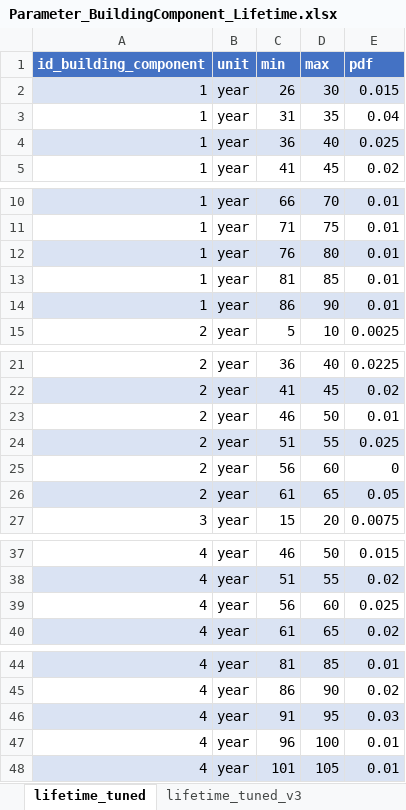
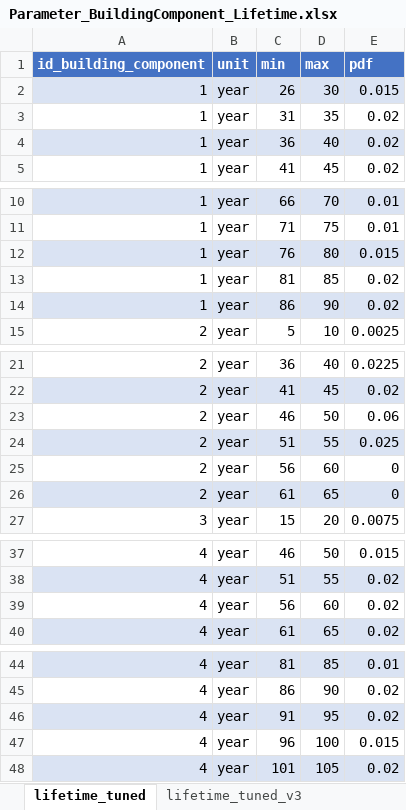
Before and after one commit to SongminYu/render, an Excel workbook: projects/test_building/input/Parameter_BuildingComponent_Lifetime.xlsx, sheet lifetime_tuned, drawn as a sheet; only a part is shown, gaps mark what is left out; values as stored, in another font and other column widths than the file's, no borders; the diff names each change by its address in the sheet, - before the commit and + after, or states it on an @@ line.

```diff
--- a/projects/test_building/input/Parameter_BuildingComponent_Lifetime.xlsx (sheet lifetime_tuned)
+++ b/projects/test_building/input/Parameter_BuildingComponent_Lifetime.xlsx (sheet lifetime_tuned)
-E3 (pdf): 0.04
+E3 (pdf): 0.02
-E4 (pdf): 0.025
+E4 (pdf): 0.02
-E12 (pdf): 0.01
+E12 (pdf): 0.015
-E13:E14 (pdf): 0.01
+E13:E14 (pdf): 0.02
-E23 (pdf): 0.01
+E23 (pdf): 0.06
-E26 (pdf): 0.05
+E26 (pdf): 0
-E39 (pdf): 0.025
+E39 (pdf): 0.02
-E46 (pdf): 0.03
+E46 (pdf): 0.02
-E47 (pdf): 0.01
+E47 (pdf): 0.015
-E48 (pdf): 0.01
+E48 (pdf): 0.02
```
Also changed, not shown: sheet lifetime_tuned_v3, charts or pictures, 1 other file.
